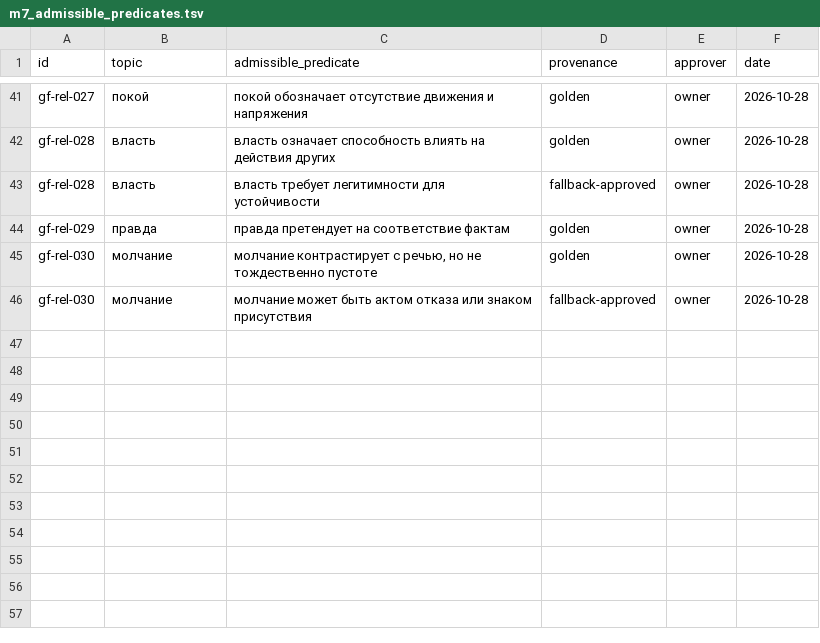
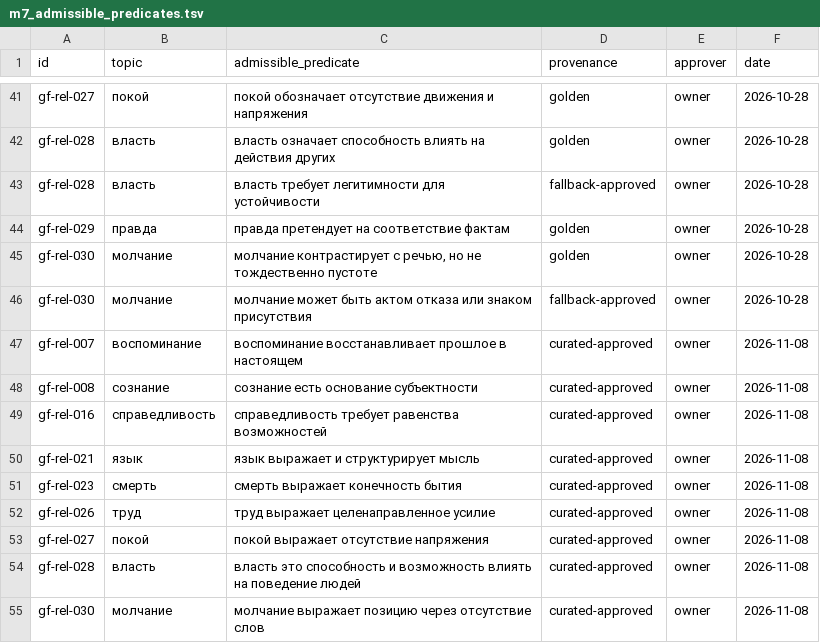
Before and after one commit to QxFx0/QxFx0, a TSV file: spec/gf/m7_admissible_predicates.tsv, drawn as a sheet; only a part is shown, gaps mark what is left out; the diff names each change by its address in the sheet, - before the commit and + after, or states it on an @@ line.

Commit message:
test(m7): sign nine own-selection admissible rows
Owner decision 2026-11-08 on the group-1 measurement: sign the nine
turns that now emit the system's own selection, defer the four group-2
substitutes (013, 017, 020, 025) until group 2 removes the fallback.

spec/gf/m7_admissible_predicates.tsv: 54 rows, sha256
aa6069385cfe95bc0768957ab77c04cd64d26ac306ea638eabb726fea2b2add0.
scripts/m7_gate_check.py accepts the two signed dates (2026-10-28,
2026-11-08) and the new digest.

Gate on reports/eval_runs/m7-gf-batch-20261108a: 26/30 semantic (all
four failures are the deferred group-2 substitutes), structural 30/30.
S2 bars 2 (5/30 vs <=2) and 3 (25/30 vs >=28) remain open; bar 7 awaits
owner content sign-off. Result doc records every bar and the 13 changed
turns.

```diff
--- a/spec/gf/m7_admissible_predicates.tsv
+++ b/spec/gf/m7_admissible_predicates.tsv
+row 47: gf-rel-007 | воспоминание | воспоминание восстанавливает прошлое в настоящем | curated-approved | owner | 2026-11-08
+row 48: gf-rel-008 | сознание | сознание есть основание субъектности | curated-approved | owner | 2026-11-08
+row 49: gf-rel-016 | справедливость | справедливость требует равенства возможностей | curated-approved | owner | 2026-11-08
+row 50: gf-rel-021 | язык | язык выражает и структурирует мысль | curated-approved | owner | 2026-11-08
+row 51: gf-rel-023 | смерть | смерть выражает конечность бытия | curated-approved | owner | 2026-11-08
+row 52: gf-rel-026 | труд | труд выражает целенаправленное усилие | curated-approved | owner | 2026-11-08
+row 53: gf-rel-027 | покой | покой выражает отсутствие напряжения | curated-approved | owner | 2026-11-08
+row 54: gf-rel-028 | власть | власть это способность и возможность влиять на поведение людей | curated-approved | owner | 2026-11-08
+row 55: gf-rel-030 | молчание | молчание выражает позицию через отсутствие слов | curated-approved | owner | 2026-11-08
```
Also changed, not shown: 3 other files.
